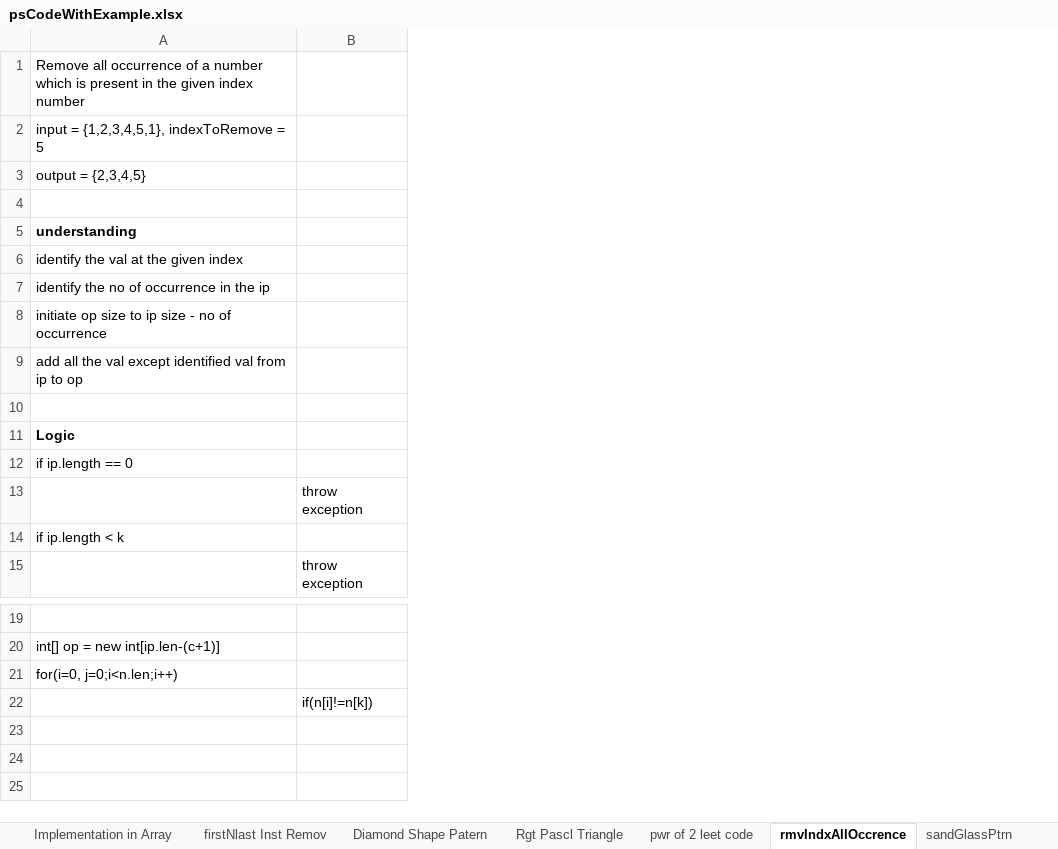
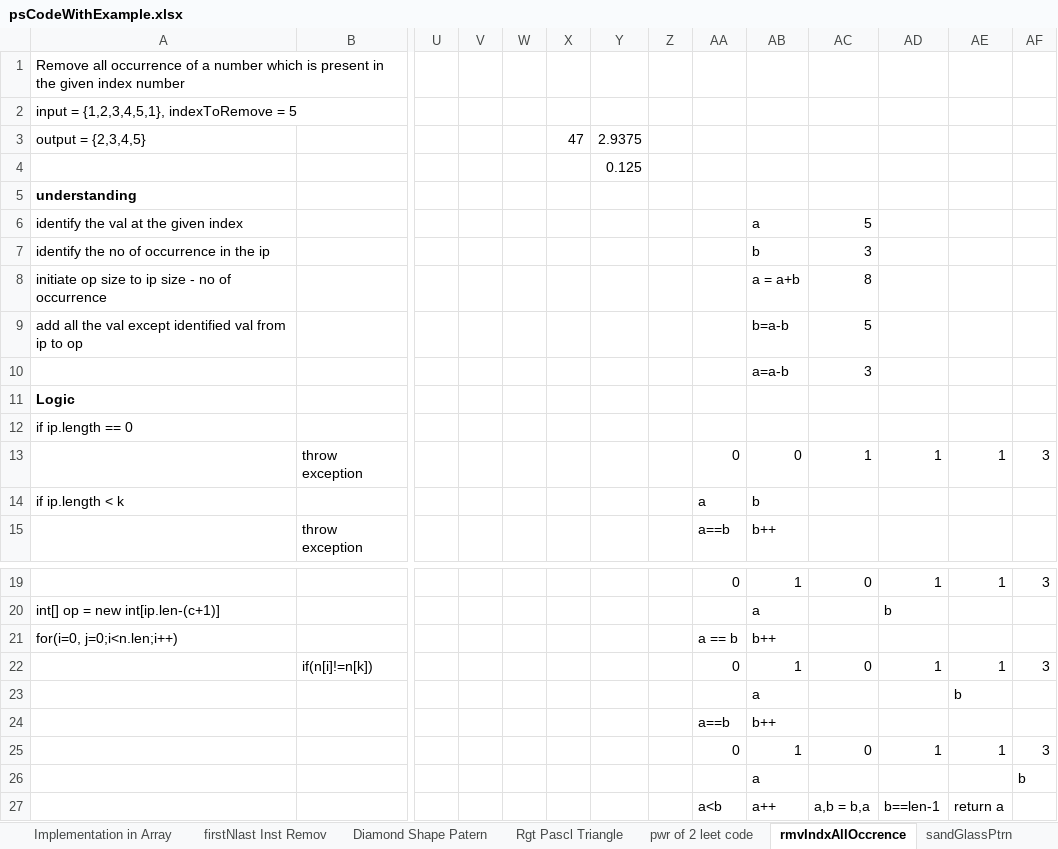
Before and after one commit to b-sathish21/SDETBatch4Team2, an Excel workbook: Reference_OR_Notes/psCodeWithExample.xlsx, sheet rmvIndxAllOccrence, drawn as a sheet; only a part is shown, gaps mark what is left out; values as stored, in another font and other column widths than the file's, no borders; rows hold the shown columns only; the diff names each change by its address in the sheet, - before the commit and + after, or states it on an @@ line.

```diff
--- a/Reference_OR_Notes/psCodeWithExample.xlsx (sheet rmvIndxAllOccrence)
+++ b/Reference_OR_Notes/psCodeWithExample.xlsx (sheet rmvIndxAllOccrence)
+column U, empty
+column V, empty
+column W, empty
+column X, row 3: 47
+column Y, rows 3-4: 2.9375 | 0.125
+column Z, empty
+column AA, rows 13-15: 0 | a | a==b; rows 19-24: 0 |  | a == b | 0 |  | a==b
+column AB, rows 6-15: a | b | a = a+b | b=a-b | a=a-b |  |  | 0 | b | b++; rows 19-24: 1 | a | b++ | 1 | a | b++
+column AC, rows 6-13: 5 | 3 | 8 | 5 | 3 |  |  | 1; rows 19-22: 0 |  |  | 0
+column AD, row 13: 1; rows 19-22: 1 | b |  | 1
+column AE, row 13: 1; rows 19-23: 1 |  |  | 1 | b
+column AF, row 13: 3; rows 19-22: 3 |  |  | 3
-row 10: (empty)
+row 10:  |  |  |  |  |  |  |  |  | a=a-b | 3
+row 25:  |  |  |  |  |  |  |  | 0 | 1 | 0 | 1 | 1 | 3
+row 26:  |  |  |  |  |  |  |  |  | a |  |  |  | b
+row 27:  |  |  |  |  |  |  |  | a<b | a++ | a,b = b,a | b==len-1 | return a
```
Also changed, not shown: 4 other files.
